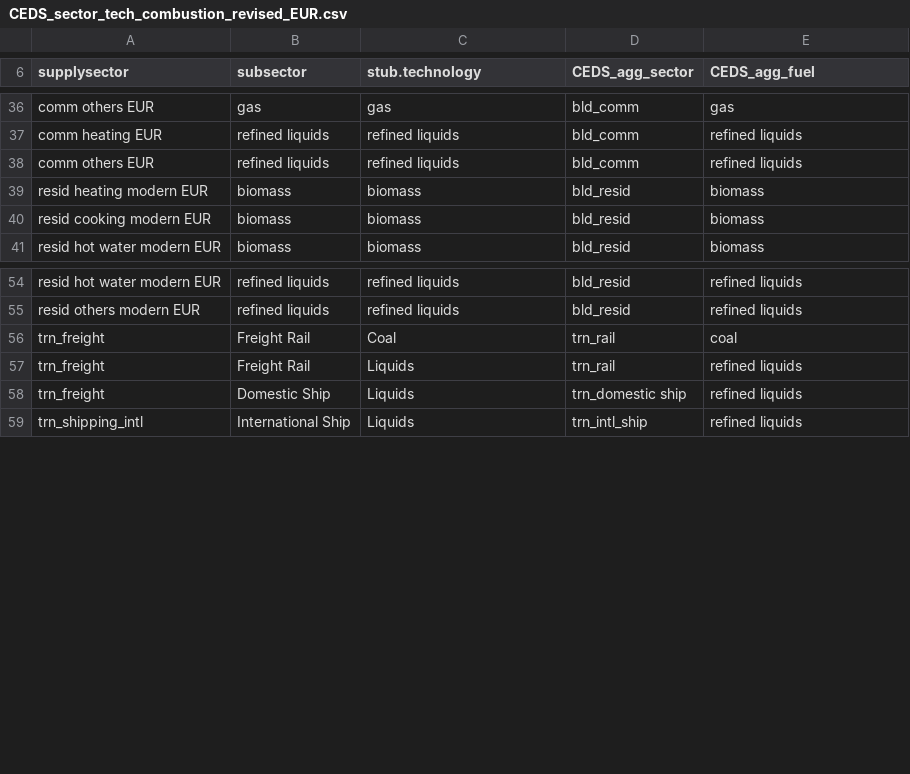
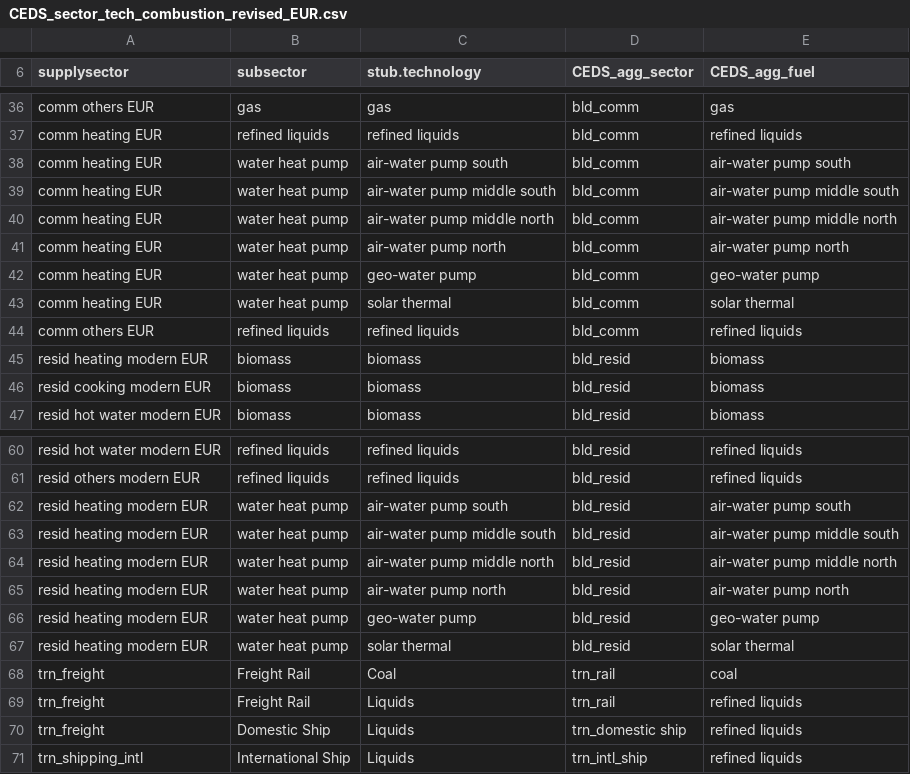
Before and after one commit to bc3LC-GCAMEurope/gcam-core, a CSV file: input/gcamdata/inst/extdata/gcam-europe/CEDS_sector_tech_combustion_revised_EUR.csv, drawn as a sheet; only a part is shown, gaps mark what is left out.

```diff
--- a/input/gcamdata/inst/extdata/gcam-europe/CEDS_sector_tech_combustion_revised_EUR.csv
+++ b/input/gcamdata/inst/extdata/gcam-europe/CEDS_sector_tech_combustion_revised_EUR.csv
@@ -37,2 +37,8 @@ comm others EUR,gas,gas,bld_comm,gas
 comm heating EUR,refined liquids,refined liquids,bld_comm,refined liquids
+comm heating EUR,water heat pump,air-water pump south,bld_comm,air-water pump south
+comm heating EUR,water heat pump,air-water pump middle south,bld_comm,air-water pump middle south
+comm heating EUR,water heat pump,air-water pump middle north,bld_comm,air-water pump middle north
+comm heating EUR,water heat pump,air-water pump north,bld_comm,air-water pump north
+comm heating EUR,water heat pump,geo-water pump,bld_comm,geo-water pump
+comm heating EUR,water heat pump,solar thermal,bld_comm,solar thermal
 comm others EUR,refined liquids,refined liquids,bld_comm,refined liquids
@@ -55,2 +61,8 @@ resid hot water modern EUR,refined liquids,refined liquids,bld_resid,refined liq
 resid others modern EUR,refined liquids,refined liquids,bld_resid,refined liquids
+resid heating modern EUR,water heat pump,air-water pump south,bld_resid,air-water pump south
+resid heating modern EUR,water heat pump,air-water pump middle south,bld_resid,air-water pump middle south
+resid heating modern EUR,water heat pump,air-water pump middle north,bld_resid,air-water pump middle north
+resid heating modern EUR,water heat pump,air-water pump north,bld_resid,air-water pump north
+resid heating modern EUR,water heat pump,geo-water pump,bld_resid,geo-water pump
+resid heating modern EUR,water heat pump,solar thermal,bld_resid,solar thermal
 trn_freight,Freight Rail,Coal,trn_rail,coal
```
Also changed, not shown: input/gcamdata/inst/extdata/gcam-europe/CEDS_sector_tech_combustion_EUR.csv, input/gcamdata/inst/extdata/gcam-europe/CEDS_sector_tech_proc_EUR.csv, 7 other files.
